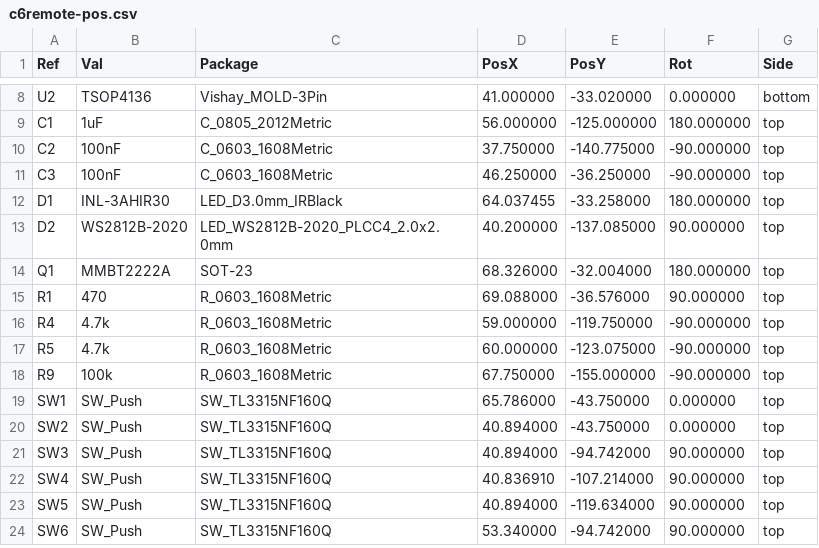
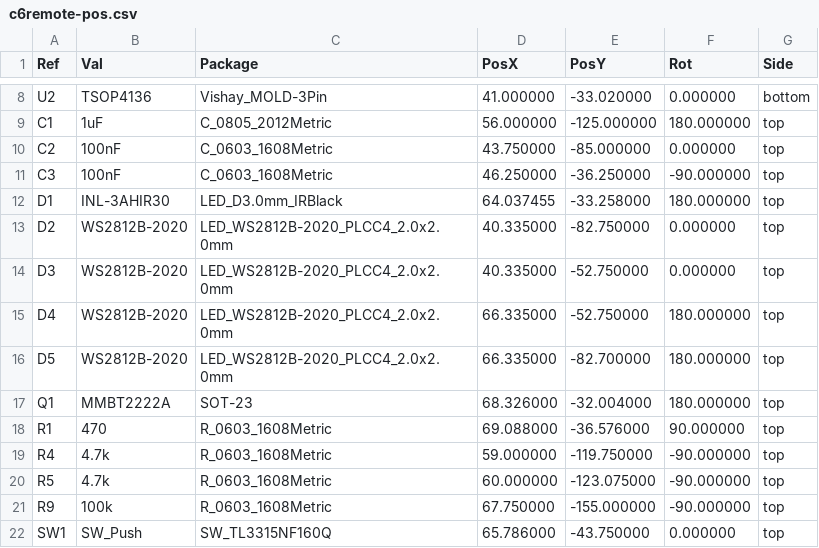
Before and after one commit to landonr/homething-c6, a CSV file: c6remote-kicad/export/c6remote-pos.csv, drawn as a sheet; only a part is shown, gaps mark what is left out; the shorter side is filled out with more unchanged rows.

```diff
--- a/c6remote-kicad/export/c6remote-pos.csv
+++ b/c6remote-kicad/export/c6remote-pos.csv
@@ -9,6 +9,9 @@ Ref,Val,Package,PosX,PosY,Rot,Side
 "C1","1uF","C_0805_2012Metric",56.000000,-125.000000,180.000000,top
-"C2","100nF","C_0603_1608Metric",37.750000,-140.775000,-90.000000,top
+"C2","100nF","C_0603_1608Metric",43.750000,-85.000000,0.000000,top
 "C3","100nF","C_0603_1608Metric",46.250000,-36.250000,-90.000000,top
 "D1","INL-3AHIR30","LED_D3.0mm_IRBlack",64.037455,-33.258000,180.000000,top
-"D2","WS2812B-2020","LED_WS2812B-2020_PLCC4_2.0x2.0mm",40.200000,-137.085000,90.000000,top
+"D2","WS2812B-2020","LED_WS2812B-2020_PLCC4_2.0x2.0mm",40.335000,-82.750000,0.000000,top
+"D3","WS2812B-2020","LED_WS2812B-2020_PLCC4_2.0x2.0mm",40.335000,-52.750000,0.000000,top
+"D4","WS2812B-2020","LED_WS2812B-2020_PLCC4_2.0x2.0mm",66.335000,-52.750000,180.000000,top
+"D5","WS2812B-2020","LED_WS2812B-2020_PLCC4_2.0x2.0mm",66.335000,-82.700000,180.000000,top
 "Q1","MMBT2222A","SOT-23",68.326000,-32.004000,180.000000,top
```
Also changed, not shown: 19 other files.
